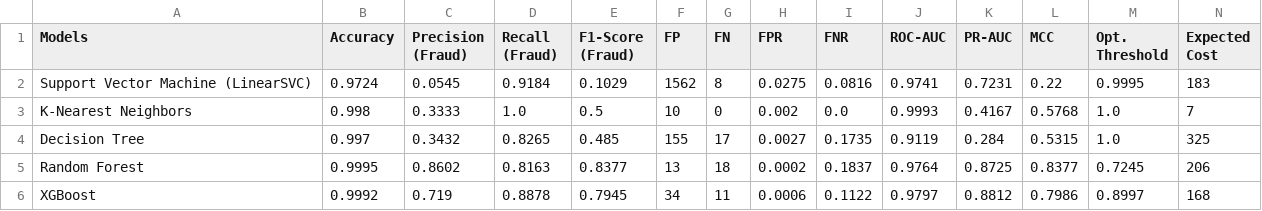
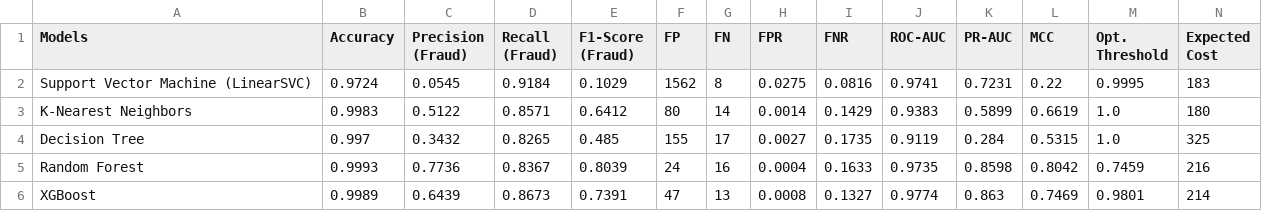
Before and after one commit to SudhanshuK220/Research-on-credit-card-fraud-detection, a CSV file: comparative_evaluation_table.csv, drawn as a sheet.

Commit message:
Final Version Of The Model

```diff
--- a/comparative_evaluation_table.csv
+++ b/comparative_evaluation_table.csv
@@ -2,5 +2,5 @@ Models,Accuracy,Precision (Fraud),Recall (Fraud),F1-Score (Fraud),FP,FN,FPR,FNR,
 Support Vector Machine (LinearSVC),0.9724,0.0545,0.9184,0.1029,1562,8,0.0275,0.0816,0.9741,0.7231,0.22,0.9995,183
-K-Nearest Neighbors,0.998,0.3333,1.0,0.5,10,0,0.002,0.0,0.9993,0.4167,0.5768,1.0,7
+K-Nearest Neighbors,0.9983,0.5122,0.8571,0.6412,80,14,0.0014,0.1429,0.9383,0.5899,0.6619,1.0,180
 Decision Tree,0.997,0.3432,0.8265,0.485,155,17,0.0027,0.1735,0.9119,0.284,0.5315,1.0,325
-Random Forest,0.9995,0.8602,0.8163,0.8377,13,18,0.0002,0.1837,0.9764,0.8725,0.8377,0.7245,206
-XGBoost,0.9992,0.719,0.8878,0.7945,34,11,0.0006,0.1122,0.9797,0.8812,0.7986,0.8997,168
+Random Forest,0.9993,0.7736,0.8367,0.8039,24,16,0.0004,0.1633,0.9735,0.8598,0.8042,0.7459,216
+XGBoost,0.9989,0.6439,0.8673,0.7391,47,13,0.0008,0.1327,0.9774,0.863,0.7469,0.9801,214
```
Also changed, not shown: kfold_summary.csv, 35 other files.
